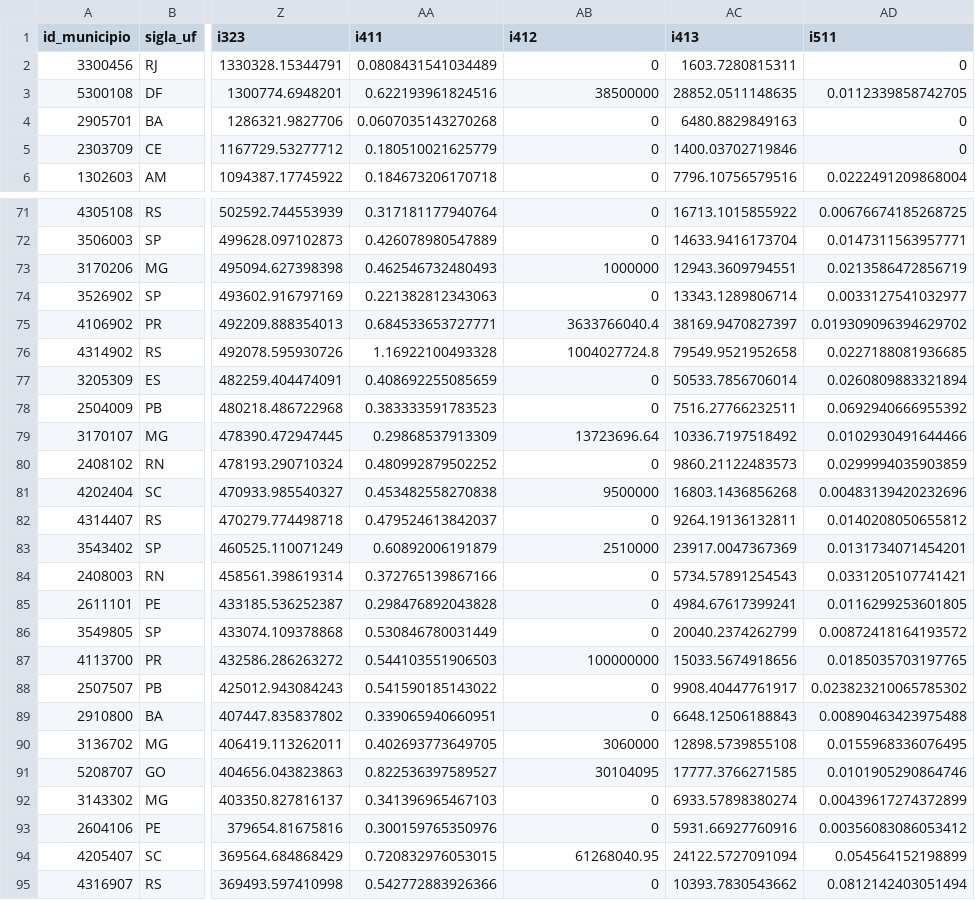
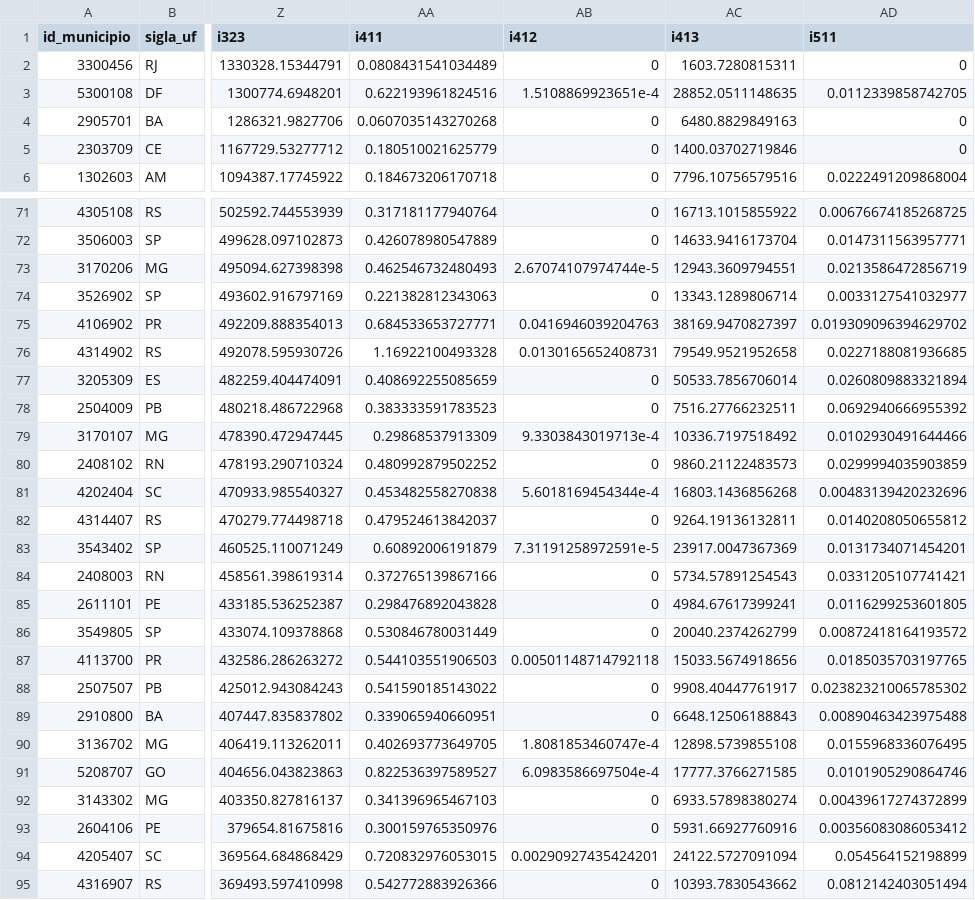
Before and after one commit to manginidouglas/ice2021, a CSV file: pca/indicadores_completo.csv, drawn as a sheet; only a part is shown, gaps mark what is left out; the diff covers the shown part only; the diff names each change by its address in the sheet, - before the commit and + after, or states it on an @@ line.

```diff
--- a/pca/indicadores_completo.csv
+++ b/pca/indicadores_completo.csv
-AB3 (i412): 38500000
+AB3 (i412): 1.5108869923651e-4
-AB73 (i412): 1000000
+AB73 (i412): 2.67074107974744e-5
-AB75 (i412): 3633766040.4
+AB75 (i412): 0.0416946039204763
-AB76 (i412): 1004027724.8
+AB76 (i412): 0.0130165652408731
-AB79 (i412): 13723696.64
+AB79 (i412): 9.3303843019713e-4
-AB81 (i412): 9500000
+AB81 (i412): 5.6018169454344e-4
-AB83 (i412): 2510000
+AB83 (i412): 7.31191258972591e-5
-AB87 (i412): 100000000
+AB87 (i412): 0.00501148714792118
-AB90 (i412): 3060000
+AB90 (i412): 1.8081853460747e-4
-AB91 (i412): 30104095
+AB91 (i412): 6.0983586697504e-4
-AB94 (i412): 61268040.95
+AB94 (i412): 0.00290927435424201
```
Also changed, not shown: 14 edited cells elsewhere in this file, pca/indicadores_pca.csv, 9 other files.
